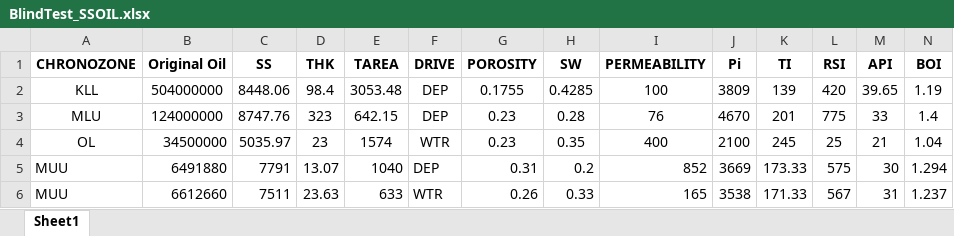
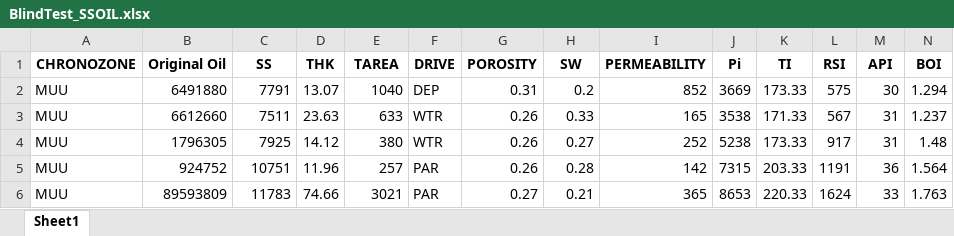
Before and after one commit to munishkumar-gh/munishkumar-gh.github.io, an Excel workbook: @Papers/SPE2022/2_GOM_MODEL/BlindTest_SSOIL.xlsx, sheet Sheet1, drawn as a sheet; only a part is shown; the shorter side is filled out with more unchanged rows; values as stored, in another font and other column widths than the file's, no borders; rows hold the shown columns only; the diff names each change by its address in the sheet, - before the commit and + after, or states it on an @@ line.

```diff
--- a/@Papers/SPE2022/2_GOM_MODEL/BlindTest_SSOIL.xlsx (sheet Sheet1)
+++ b/@Papers/SPE2022/2_GOM_MODEL/BlindTest_SSOIL.xlsx (sheet Sheet1)
-row 2: KLL | 504000000 | 8448.06 | 98.4 | 3053.48 | DEP | 0.1755 | 0.4285 | 100 | 3809 | 139 | 420 | 39.65 | 1.19
-row 3: MLU | 124000000 | 8747.76 | 323 | 642.15 | DEP | 0.23 | 0.28 | 76 | 4670 | 201 | 775 | 33 | 1.4
-row 4: OL | 34500000 | 5035.97 | 23 | 1574 | WTR | 0.23 | 0.35 | 400 | 2100 | 245 | 25 | 21 | 1.04
```
Also changed, not shown: @Papers/SPE2022/2_GOM_MODEL/dfssoil.xlsx, 28 other files.
